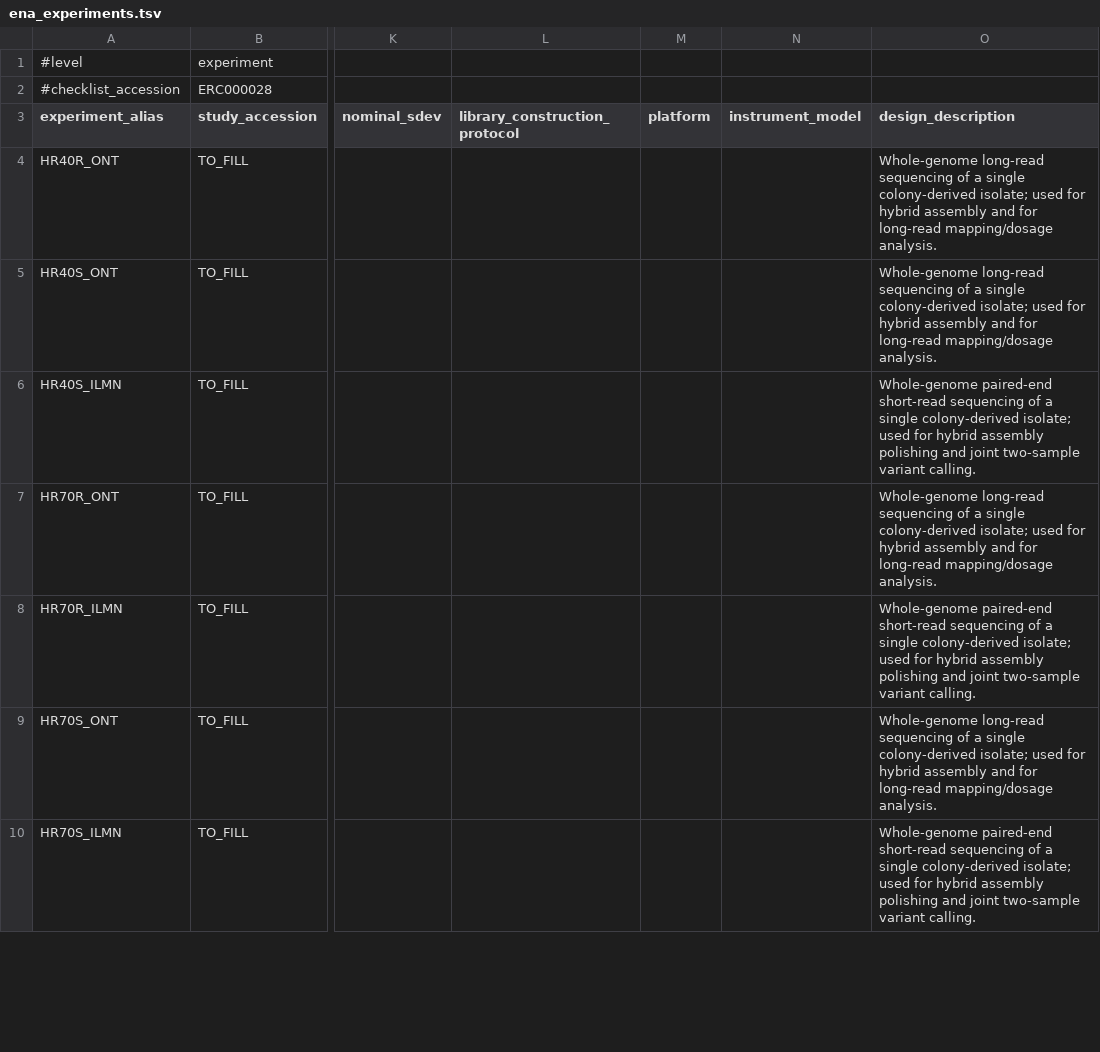
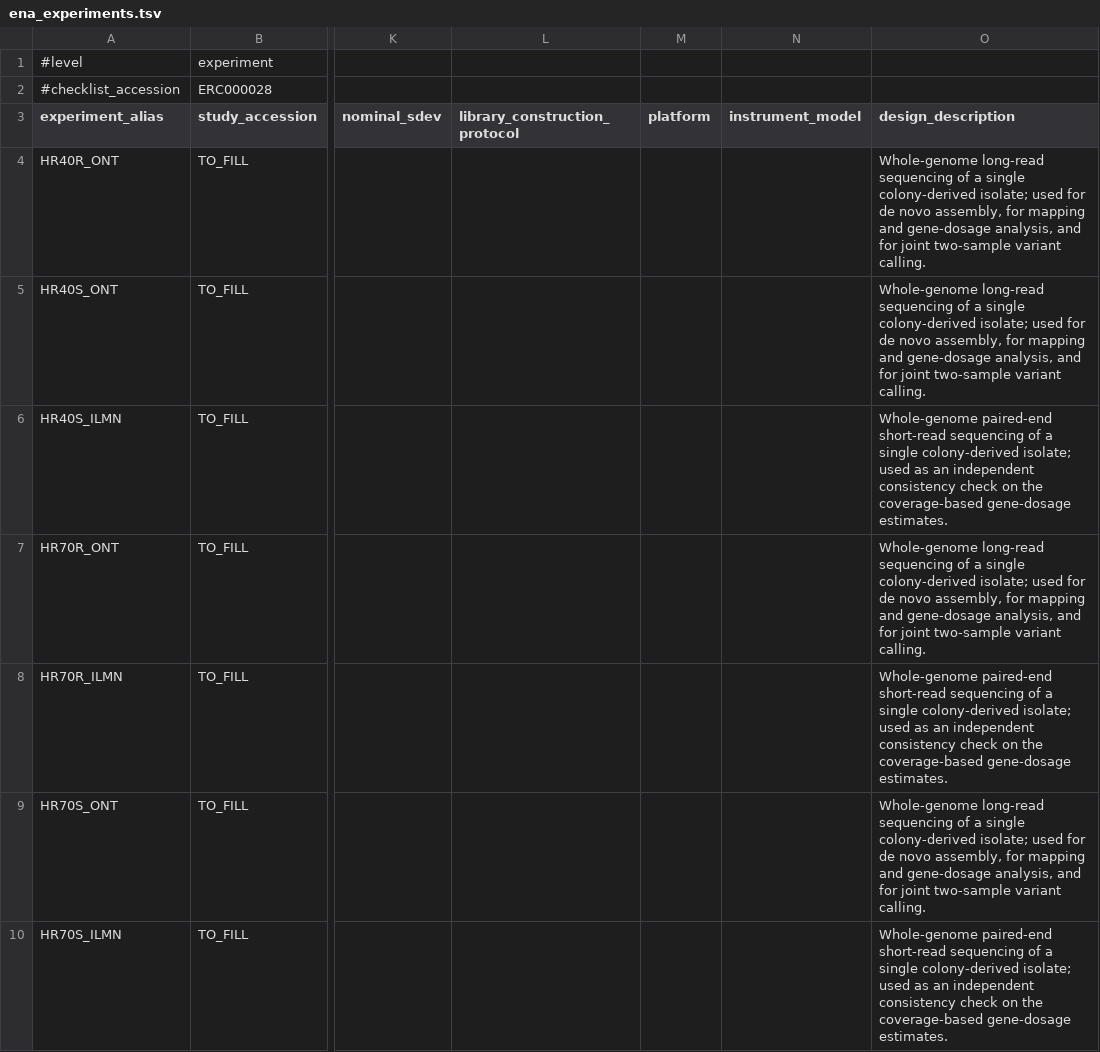
Before and after one commit to damianosquitieri96-hr/hr-heteroresistance-pipeline, a TSV file: submission/ena/ena_experiments.tsv, drawn as a sheet; only a part is shown, gaps mark what is left out; the diff covers the shown part only; the diff names each change by its address in the sheet, - before the commit and + after, or states it on an @@ line.

Commit message:
Close provenance items b and c from the recovered logs; correct 'hybrid assembly'
b: minimap2 2.31-r1302, -ax map-ont -I 1G -K 100M, piped to samtools 1.24 sort. From the
@PG records of the 6 BAMs still on the drive (3 pairs). In all 3 the reference named in the
command line is that pair's reference arm per data/pair_reference_arm.csv, which is an
independent check that these are the pipeline's own alignments. Stage 02 now runs the real
command instead of carrying a placeholder comment.

c: Flye 2.9.6-b1802, --nano-hq, --genome-size 5m, from 20 logs across 10 pairs and four of
the five species, identical in all of them.

And c closed on a claim that was wrong: the assemblies are NOT hybrid. The command line
takes one ONT file and no short reads; 7 of those 10 pairs have short-read libraries that
were not used at this stage; no other assembler and no polisher leaves a log or version
string on the drive; and all 61 contigs of the 32 exported assemblies carry Flye's contig_N
naming. No result changes - no analysis takes the assembly method as input - but the ENA
design_description did claim the short reads were used for assembly polishing and for joint
calling. Both false: joint_vcf_provenance.csv shows 0 of 17 call sets naming a short-read
alignment. Rewritten for all 101 libraries before they reach Webin.

c2 opened by closing c: Flye's input is sub.fq.gz, a subsampled set, and the subsampling
step is upstream of its log. Depth bounds the read support everything downstream rests on,
so it is worth recovering.

d stays open with a negative result: no classification output anywhere under HR_WORK, so
species.tsv has no surviving provenance there. Next places to look are recorded.

Evidence scope is stated everywhere it is narrower than the cohort (20 of 66 arms for the
assembler, 6 for the mapper); the rest is inference from uniformity, labelled as such.

```diff
--- a/submission/ena/ena_experiments.tsv
+++ b/submission/ena/ena_experiments.tsv
-O4:O5 (design_description): …used for hybrid assembly and for long-read mapping/dosage analysis.
+O4:O5 (design_description): …used for de novo assembly, for mapping and gene-dosage analysis, and for joint two-sample variant calling.
-O6 (design_description): …isolate; used for hybrid assembly polishing and joint two-sample variant calling.
+O6 (design_description): …isolate; used as an independent consistency check on the coverage-based gene-dosage estimates.
-O7 (design_description): …used for hybrid assembly and for long-read mapping/dosage analysis.
+O7 (design_description): …used for de novo assembly, for mapping and gene-dosage analysis, and for joint two-sample variant calling.
-O8 (design_description): …isolate; used for hybrid assembly polishing and joint two-sample variant calling.
+O8 (design_description): …isolate; used as an independent consistency check on the coverage-based gene-dosage estimates.
-O9 (design_description): …used for hybrid assembly and for long-read mapping/dosage analysis.
+O9 (design_description): …used for de novo assembly, for mapping and gene-dosage analysis, and for joint two-sample variant calling.
-O10 (design_description): …isolate; used for hybrid assembly polishing and joint two-sample variant calling.
+O10 (design_description): …isolate; used as an independent consistency check on the coverage-based gene-dosage estimates.
```
Also changed, not shown: 94 edited cells elsewhere in this file, 11 other files.
